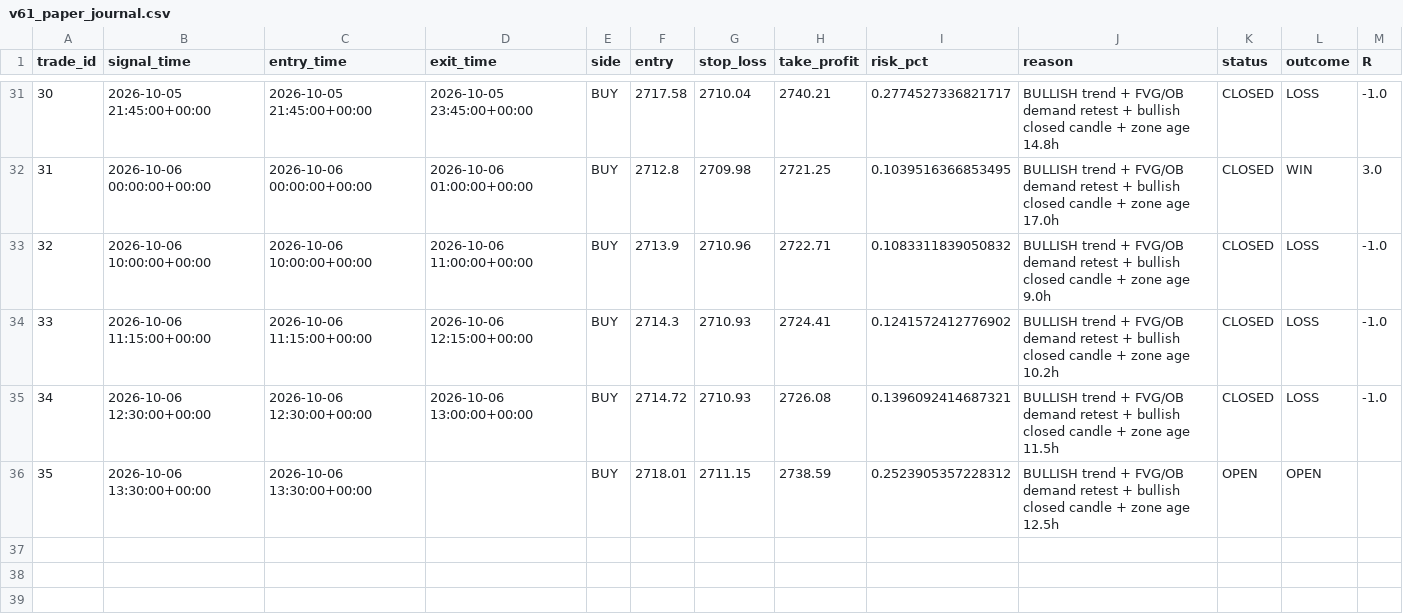
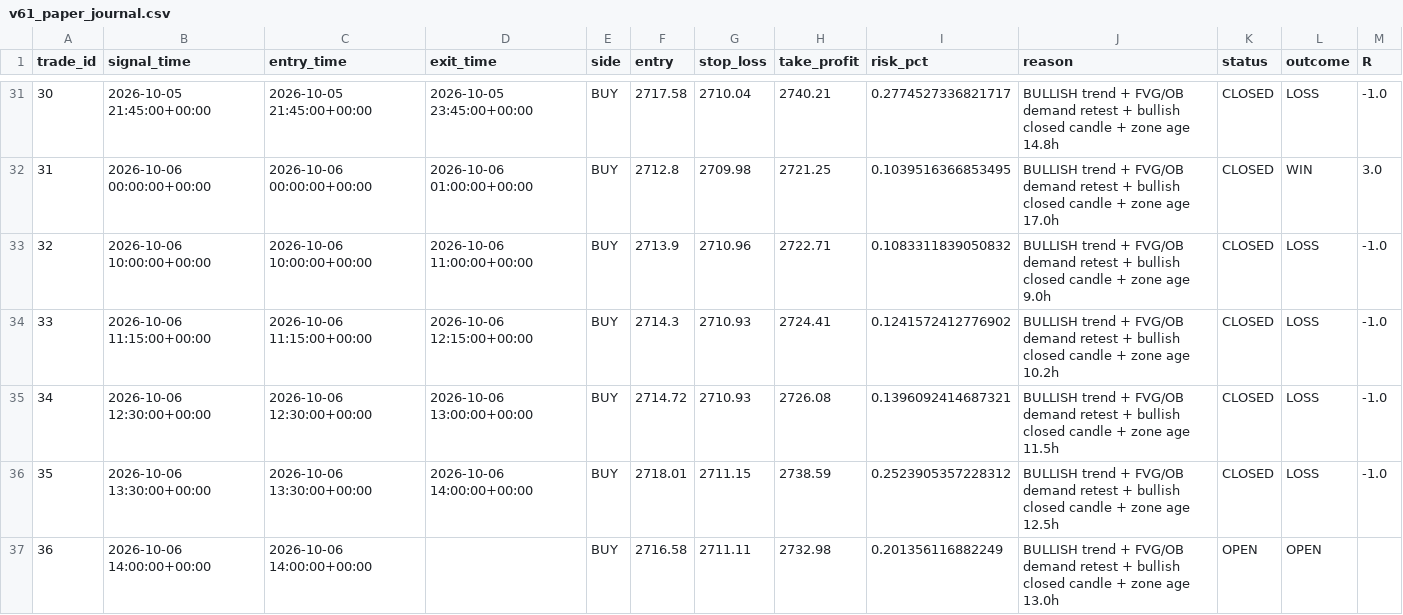
Before and after one commit to R0hit-kum4r/ETH-V61-Paper-Agent, a CSV file: v61_paper_journal.csv, drawn as a sheet; only a part is shown, gaps mark what is left out.

```diff
--- a/v61_paper_journal.csv
+++ b/v61_paper_journal.csv
@@ -35,2 +35,3 @@ trade_id,signal_time,entry_time,exit_time,side,entry,stop_loss,take_profit,risk_
 34,2026-10-06 12:30:00+00:00,2026-10-06 12:30:00+00:00,2026-10-06 13:00:00+00:00,BUY,2714.72,2710.93,2726.08,0.1396092414687321,BULLISH trend + FVG/OB demand retest + bullish closed candle + zone age 11.5h,CLOSED,LOSS,-1.0
-35,2026-10-06 13:30:00+00:00,2026-10-06 13:30:00+00:00,,BUY,2718.01,2711.15,2738.59,0.2523905357228312,BULLISH trend + FVG/OB demand retest + bullish closed candle + zone age 12.5h,OPEN,OPEN,
+35,2026-10-06 13:30:00+00:00,2026-10-06 13:30:00+00:00,2026-10-06 14:00:00+00:00,BUY,2718.01,2711.15,2738.59,0.2523905357228312,BULLISH trend + FVG/OB demand retest + bullish closed candle + zone age 12.5h,CLOSED,LOSS,-1.0
+36,2026-10-06 14:00:00+00:00,2026-10-06 14:00:00+00:00,,BUY,2716.58,2711.11,2732.98,0.201356116882249,BULLISH trend + FVG/OB demand retest + bullish closed candle + zone age 13.0h,OPEN,OPEN,
```
